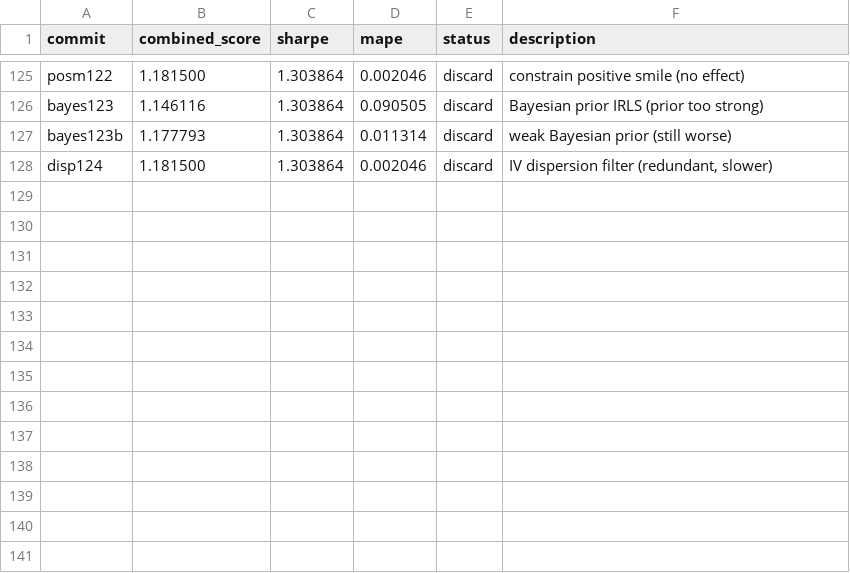
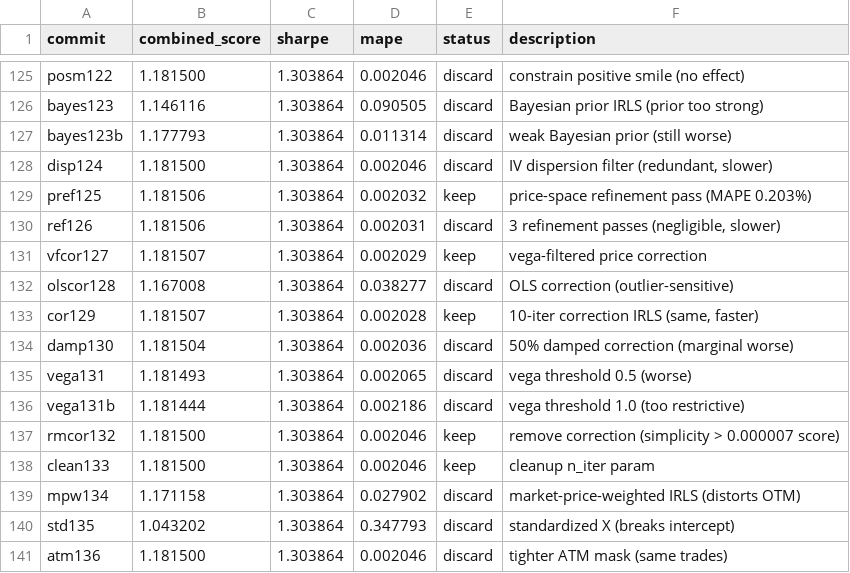
Before and after one commit to jacobwright32/option-pricing-tuning, a TSV file: results.tsv, drawn as a sheet; only a part is shown, gaps mark what is left out.

Commit message:
Final experiment log (experiments 74-136)

```diff
--- a/results.tsv
+++ b/results.tsv
@@ -128 +128,14 @@ bayes123b	1.177793	1.303864	0.011314	discard	weak Bayesian prior (still worse)
 disp124	1.181500	1.303864	0.002046	discard	IV dispersion filter (redundant, slower)
+pref125	1.181506	1.303864	0.002032	keep	price-space refinement pass (MAPE 0.203%)
+ref126	1.181506	1.303864	0.002031	discard	3 refinement passes (negligible, slower)
+vfcor127	1.181507	1.303864	0.002029	keep	vega-filtered price correction
+olscor128	1.167008	1.303864	0.038277	discard	OLS correction (outlier-sensitive)
+cor129	1.181507	1.303864	0.002028	keep	10-iter correction IRLS (same, faster)
+damp130	1.181504	1.303864	0.002036	discard	50% damped correction (marginal worse)
+vega131	1.181493	1.303864	0.002065	discard	vega threshold 0.5 (worse)
+vega131b	1.181444	1.303864	0.002186	discard	vega threshold 1.0 (too restrictive)
+rmcor132	1.181500	1.303864	0.002046	keep	remove correction (simplicity > 0.000007 score)
+clean133	1.181500	1.303864	0.002046	keep	cleanup n_iter param
+mpw134	1.171158	1.303864	0.027902	discard	market-price-weighted IRLS (distorts OTM)
+std135	1.043202	1.303864	0.347793	discard	standardized X (breaks intercept)
+atm136	1.181500	1.303864	0.002046	discard	tighter ATM mask (same trades)
```
